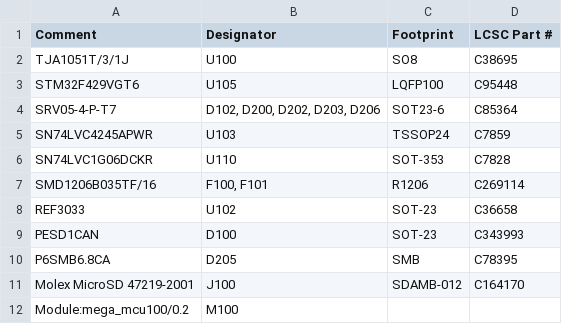
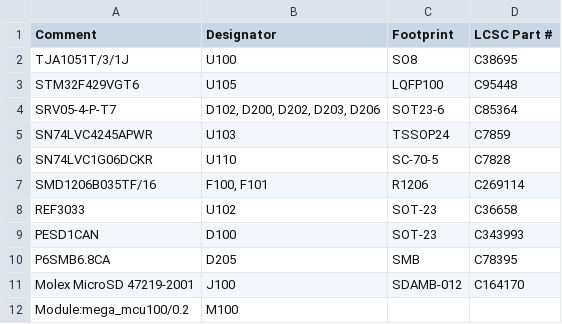
Before and after one commit to andreika-git/hellen-one, a CSV file: modules/mega-mcu100/0.3/mega-mcu100-BOM.csv, drawn as a sheet; only a part is shown.

Commit message:
U110 JLC footprint warning

```diff
--- a/modules/mega-mcu100/0.3/mega-mcu100-BOM.csv
+++ b/modules/mega-mcu100/0.3/mega-mcu100-BOM.csv
@@ -5,3 +5,3 @@ Comment,Designator,Footprint,LCSC Part #
 "SN74LVC4245APWR","U103","TSSOP24","C7859"
-"SN74LVC1G06DCKR","U110","SOT-353","C7828"
+"SN74LVC1G06DCKR","U110","SC-70-5","C7828"
 "SMD1206B035TF/16","F100, F101","R1206","C269114"
```
